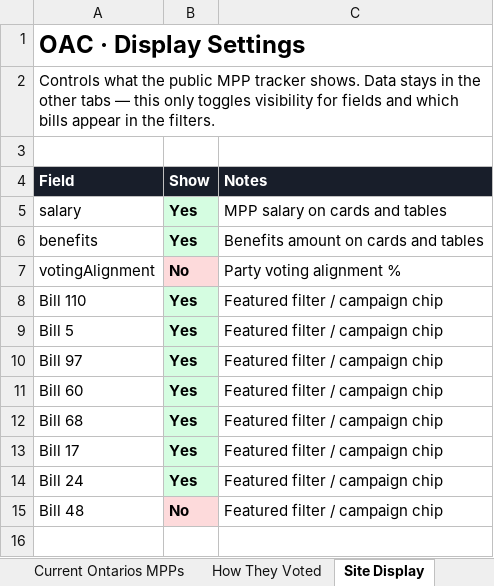
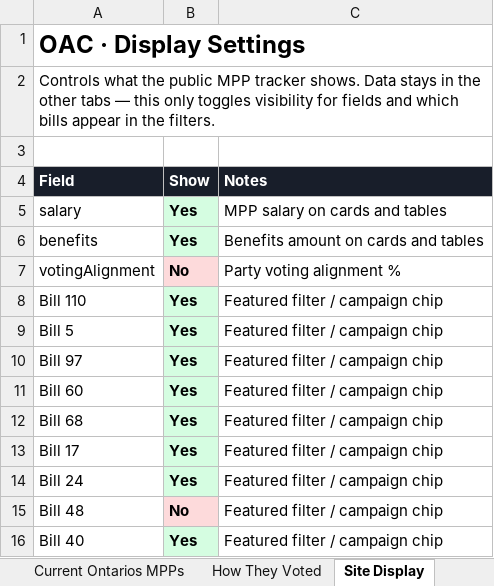
Before and after one commit to NomadBuilder/ontario-mpp-tracker, an Excel workbook: Current Ontario MPPs & How They Vote..xlsx, sheet Site Display, drawn as a sheet; values as stored, in another font and other column widths than the file's, no borders; charts and pictures not drawn; the diff names each change by its address in the sheet, - before the commit and + after, or states it on an @@ line.

Commit message:
Sync sheet so Bill 40 appears in featured campaign filters.
Display Settings already had Bill 40 on; live data had not refreshed since the twice-daily schedule change.

```diff
--- a/Current Ontario MPPs & How They Vote..xlsx (sheet Site Display)
+++ b/Current Ontario MPPs & How They Vote..xlsx (sheet Site Display)
+row 16: Bill 40 | Yes | Featured filter / campaign chip
```
Also changed, not shown: 1 other file.
